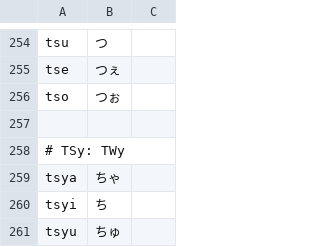
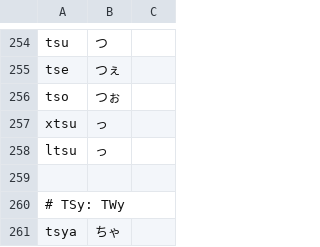
Before and after one commit to sueka/dotfiles, a TSV file: mozc-settings/romantable.tsv, drawn as a sheet; only a part is shown, gaps mark what is left out; the shorter side is filled out with more unchanged rows.

Commit message:
:hammer: Add missing entries

```diff
--- a/mozc-settings/romantable.tsv
+++ b/mozc-settings/romantable.tsv
@@ -256,2 +256,4 @@ tse	つぇ
 tso	つぉ
+xtsu	っ
+ltsu	っ
 
```
